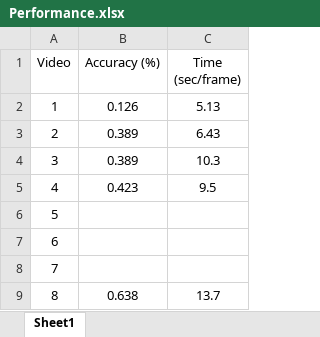
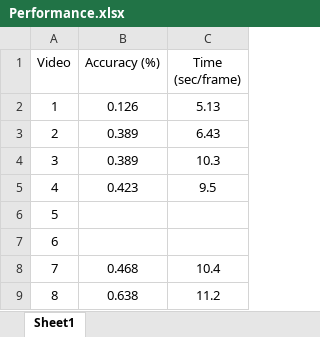
Before and after one commit to VerleysenNiels/Project_Computervisie, an Excel workbook: results/Performance.xlsx, sheet Sheet1, drawn as a sheet; values as stored, in another font and other column widths than the file's, no borders; the diff names each change by its address in the sheet, - before the commit and + after, or states it on an @@ line.

Commit message:
Update Performance.xlsx

```diff
--- a/results/Performance.xlsx (sheet Sheet1)
+++ b/results/Performance.xlsx (sheet Sheet1)
-B8 (Accuracy (%)): (empty)
+B8 (Accuracy (%)): 0.468
-C8 (Time (sec/frame)): (empty)
+C8 (Time (sec/frame)): 10.4
-C9 (Time (sec/frame)): 13.7
+C9 (Time (sec/frame)): 11.2
```
